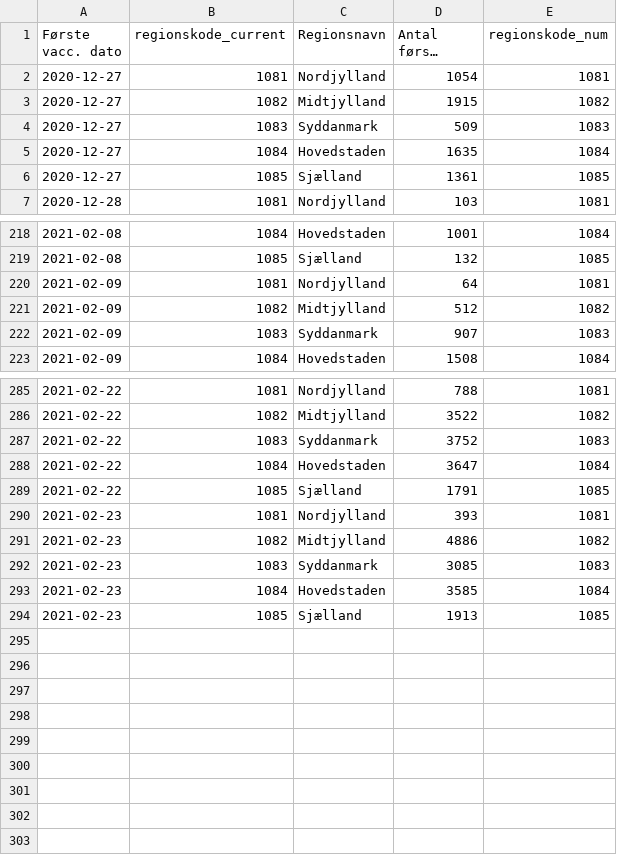
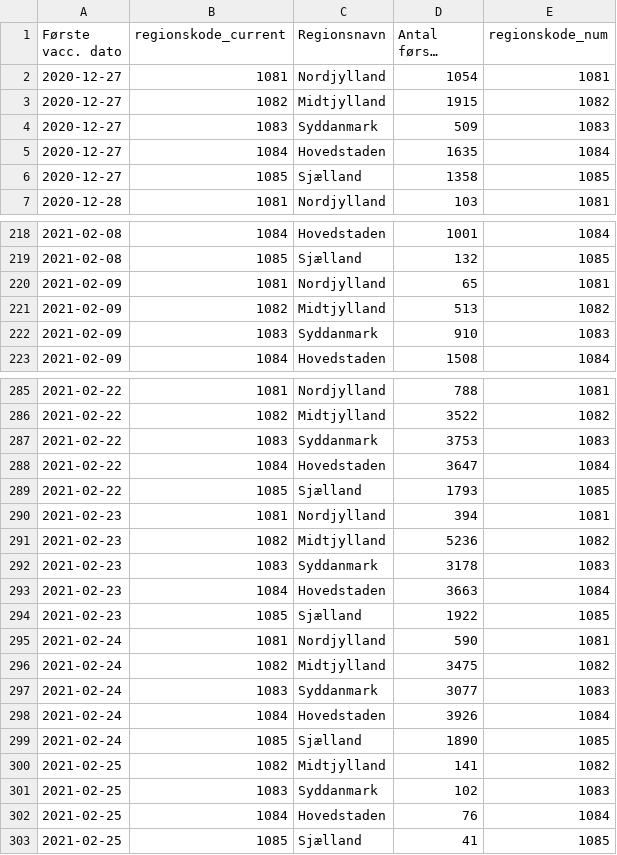
Before and after one commit to brinchj/ssi, a CSV file: vaccines/data/Vaccine_DB/FoersteVacc_region_dag.csv, drawn as a sheet; only a part is shown, gaps mark what is left out; long unchanged cells end in …; the diff covers the shown part only.

```diff
--- a/vaccines/data/Vaccine_DB/FoersteVacc_region_dag.csv
+++ b/vaccines/data/Vaccine_DB/FoersteVacc_region_dag.csv
@@ -5,3 +5,3 @@
 2020-12-27,1084,Hovedstaden,1635,1084
-2020-12-27,1085,Sjælland,1361,1085
+2020-12-27,1085,Sjælland,1358,1085
 2020-12-28,1081,Nordjylland,103,1081
@@ -219,5 +219,5 @@
 2021-02-08,1085,Sjælland,132,1085
-2021-02-09,1081,Nordjylland,64,1081
-2021-02-09,1082,Midtjylland,512,1082
-2021-02-09,1083,Syddanmark,907,1083
+2021-02-09,1081,Nordjylland,65,1081
+2021-02-09,1082,Midtjylland,513,1082
+2021-02-09,1083,Syddanmark,910,1083
 2021-02-09,1084,Hovedstaden,1508,1084
@@ -286,9 +286,18 @@
 2021-02-22,1082,Midtjylland,3522,1082
-2021-02-22,1083,Syddanmark,3752,1083
+2021-02-22,1083,Syddanmark,3753,1083
 2021-02-22,1084,Hovedstaden,3647,1084
-2021-02-22,1085,Sjælland,1791,1085
-2021-02-23,1081,Nordjylland,393,1081
-2021-02-23,1082,Midtjylland,4886,1082
-2021-02-23,1083,Syddanmark,3085,1083
-2021-02-23,1084,Hovedstaden,3585,1084
-2021-02-23,1085,Sjælland,1913,1085
+2021-02-22,1085,Sjælland,1793,1085
+2021-02-23,1081,Nordjylland,394,1081
+2021-02-23,1082,Midtjylland,5236,1082
+2021-02-23,1083,Syddanmark,3178,1083
+2021-02-23,1084,Hovedstaden,3663,1084
+2021-02-23,1085,Sjælland,1922,1085
+2021-02-24,1081,Nordjylland,590,1081
+2021-02-24,1082,Midtjylland,3475,1082
+2021-02-24,1083,Syddanmark,3077,1083
+2021-02-24,1084,Hovedstaden,3926,1084
+2021-02-24,1085,Sjælland,1890,1085
+2021-02-25,1082,Midtjylland,141,1082
+2021-02-25,1083,Syddanmark,102,1083
+2021-02-25,1084,Hovedstaden,76,1084
+2021-02-25,1085,Sjælland,41,1085
```
Also changed, not shown: 63 edited cells elsewhere in this file, vaccines/data/Deaths_over_time.csv, vaccines/data/Newly_admitted_over_time.csv, 2 other files.
